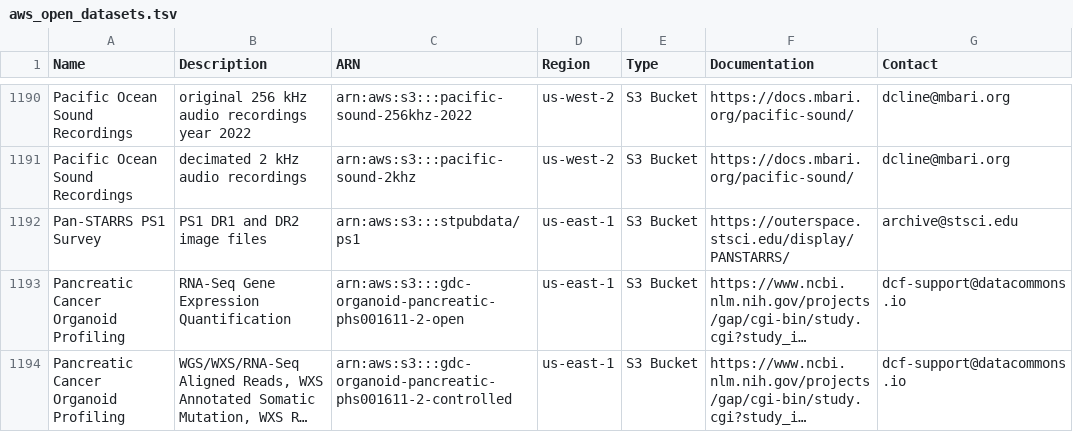
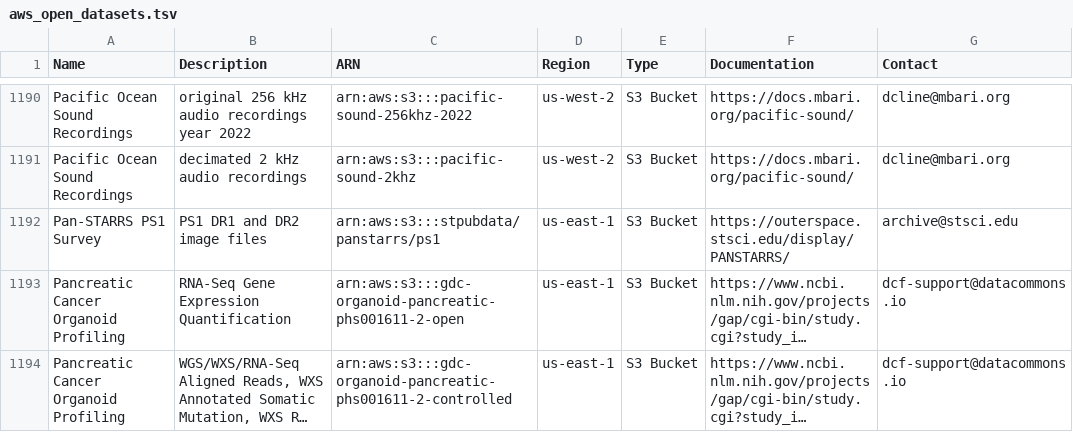
Before and after one commit to opengeos/geospatial-data-catalogs, a TSV file: aws_open_datasets.tsv, drawn as a sheet; only a part is shown, gaps mark what is left out; long unchanged cells end in …; the diff names each change by its address in the sheet, - before the commit and + after, or states it on an @@ line.

```diff
--- a/aws_open_datasets.tsv
+++ b/aws_open_datasets.tsv
-C1192 (ARN): arn:aws:s3:::stpubdata/ps1
+C1192 (ARN): arn:aws:s3:::stpubdata/panstarrs/ps1
```
Also changed, not shown: gee_catalog.tsv, stac_catalogs.tsv, 4 other files.
